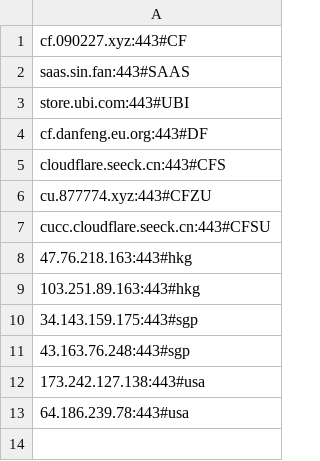
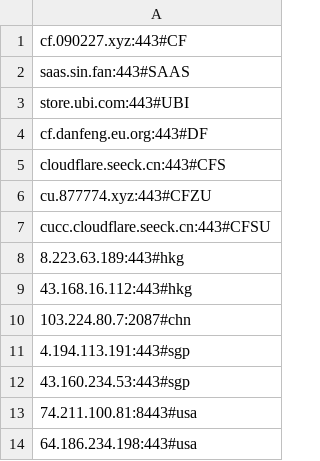
Before and after one commit to AomoDa/clfaddapi, a CSV file: cfbest.csv, drawn as a sheet.

Commit message:
Auto-update cfbest.csv -

```diff
--- a/cfbest.csv
+++ b/cfbest.csv
@@ -7,7 +7,8 @@ cu.877774.xyz:443#CFZU
 cucc.cloudflare.seeck.cn:443#CFSU
-47.76.218.163:443#hkg
-103.251.89.163:443#hkg
-34.143.159.175:443#sgp
-43.163.76.248:443#sgp
-173.242.127.138:443#usa
-64.186.239.78:443#usa
+8.223.63.189:443#hkg
+43.168.16.112:443#hkg
+103.224.80.7:2087#chn
+4.194.113.191:443#sgp
+43.160.234.53:443#sgp
+74.211.100.81:8443#usa
+64.186.234.198:443#usa
```
